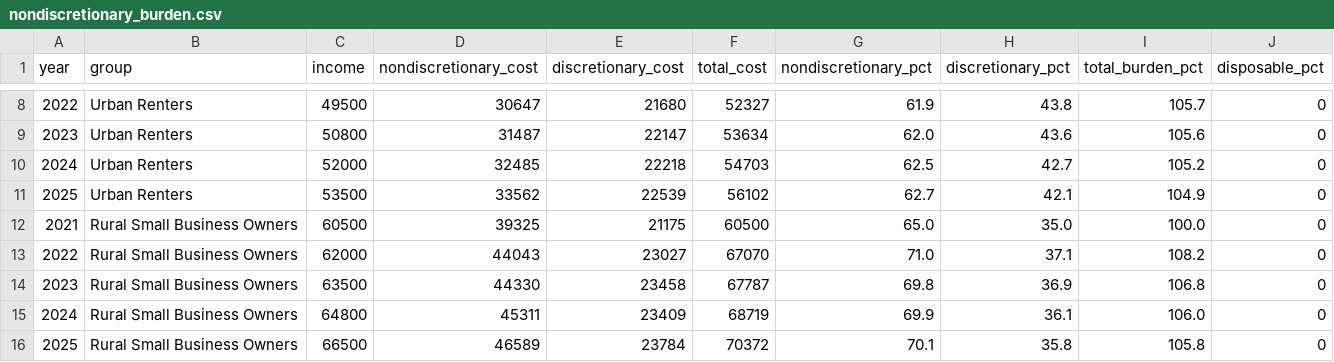
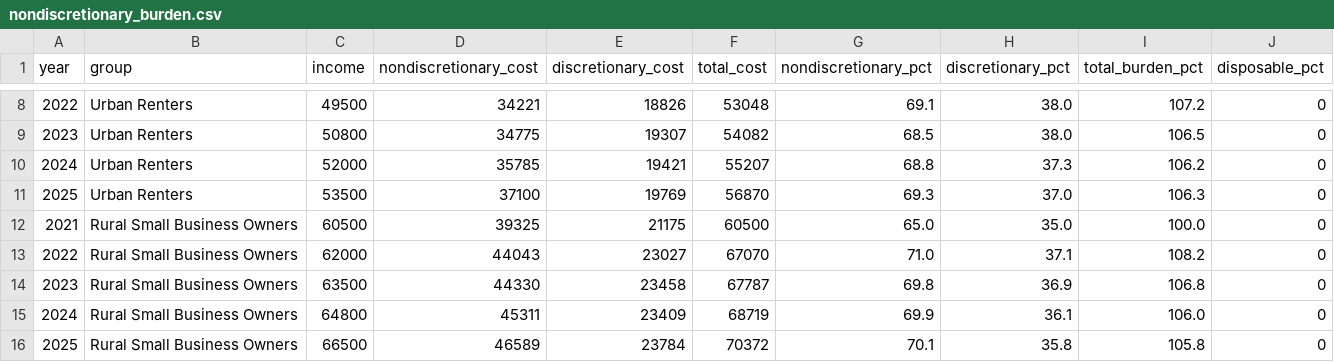
Before and after one commit to julianholguinr/divergence-index, a CSV file: data/processed/nondiscretionary_burden.csv, drawn as a sheet; only a part is shown, gaps mark what is left out; the diff covers the shown part only.

```diff
--- a/data/processed/nondiscretionary_burden.csv
+++ b/data/processed/nondiscretionary_burden.csv
@@ -8,5 +8,5 @@ year,group,income,nondiscretionary_cost,discretionary_cost,total_cost,nondiscret
-2022,Urban Renters,49500,30647,21680,52327,61.9,43.8,105.7,0
-2023,Urban Renters,50800,31487,22147,53634,62.0,43.6,105.6,0
-2024,Urban Renters,52000,32485,22218,54703,62.5,42.7,105.2,0
-2025,Urban Renters,53500,33562,22539,56102,62.7,42.1,104.9,0
+2022,Urban Renters,49500,34221,18826,53048,69.1,38.0,107.2,0
+2023,Urban Renters,50800,34775,19307,54082,68.5,38.0,106.5,0
+2024,Urban Renters,52000,35785,19421,55207,68.8,37.3,106.2,0
+2025,Urban Renters,53500,37100,19769,56870,69.3,37.0,106.3,0
 2021,Rural Small Business Owners,60500,39325,21175,60500,65.0,35.0,100.0,0
```
Also changed, not shown: 28 edited cells elsewhere in this file, data/processed/cumulative_dec_to_dec.csv, data/processed/cumulative_inflation.csv, 19 other files.
